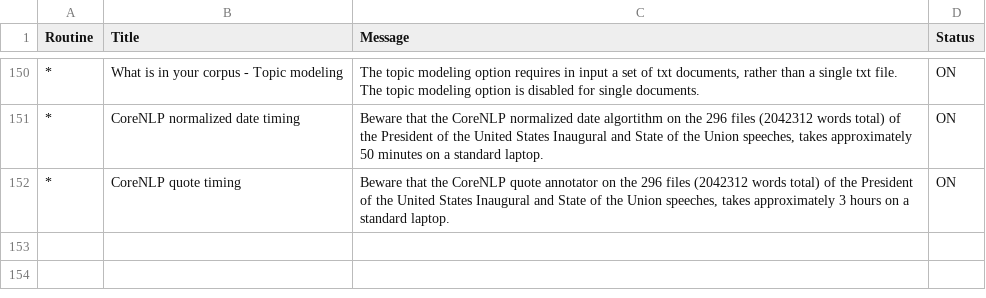
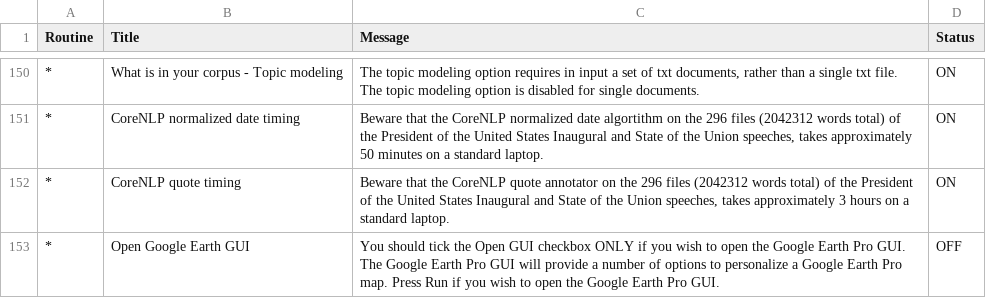
Before and after one commit to NLP-Suite/NLP-Suite, a CSV file: reminders/reminders.csv, drawn as a sheet; only a part is shown, gaps mark what is left out; ↵ is a line break in a cell; the diff names each change by its address in the sheet, - before the commit and + after, or states it on an @@ line.

Commit message:
1. improved the GIS_main GUI with hover-over effects and open Google_Earth GUI; 2. improved the speed of SVO extractor.

```diff
--- a/reminders/reminders.csv
+++ b/reminders/reminders.csv
+row 153: * | Open Google Earth GUI | You should tick the Open GUI checkbox ONLY if you wish to open the Google Earth Pro GUI. ↵ The Google Earth Pro GUI will provide a number of options to personalize a Google Earth Pro map. Press Run if you wish to open the Google Earth Pro GUI. | OFF
```
Also changed, not shown: 8 other files.
